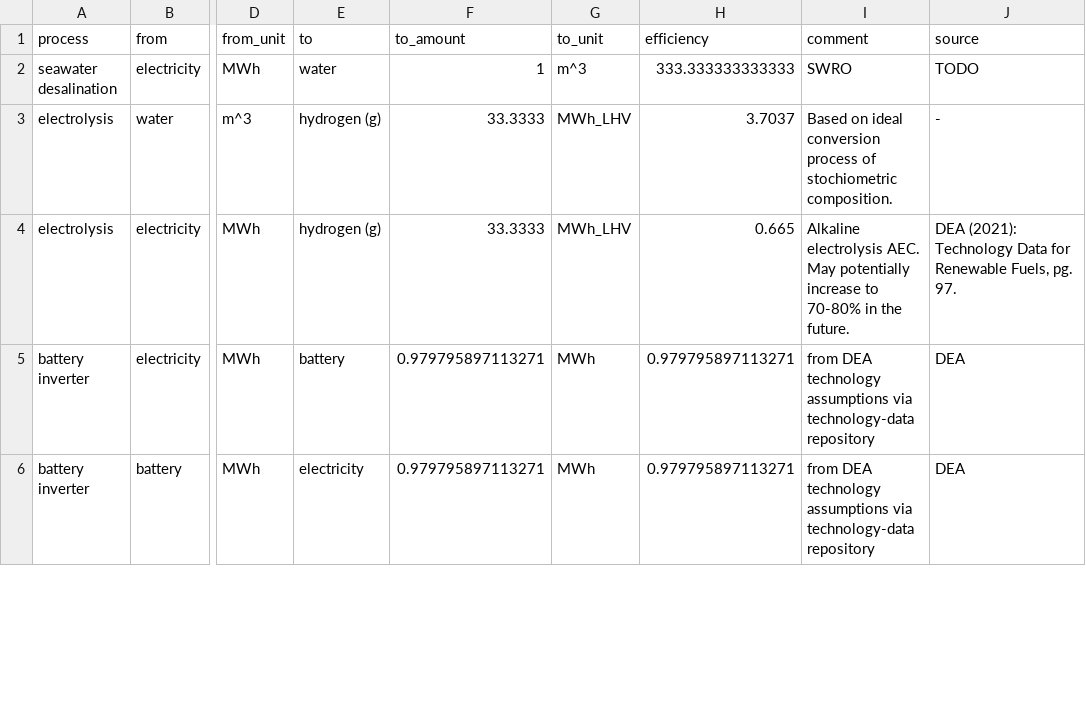
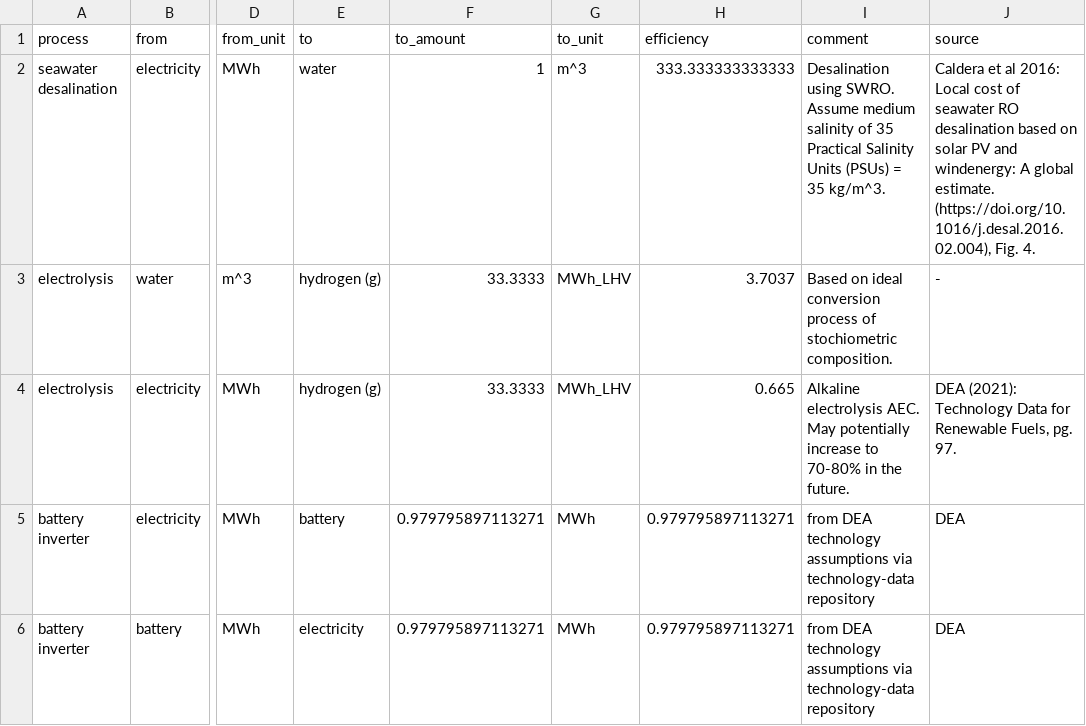
Before and after one commit to euronion/trace, a CSV file: data/efficiencies.csv, drawn as a sheet; only a part is shown, gaps mark what is left out; the diff names each change by its address in the sheet, - before the commit and + after, or states it on an @@ line.

Commit message:
Update desalination efficiency source.

```diff
--- a/data/efficiencies.csv
+++ b/data/efficiencies.csv
-I2 (comment): SWRO
+I2 (comment): Desalination using SWRO. Assume medium salinity of 35 Practical Salinity Units (PSUs) = 35 kg/m^3.
-J2 (source): TODO
+J2 (source): Caldera et al 2016: Local cost of seawater RO desalination based on solar PV and windenergy: A global estimate. (https://doi.org/10.1016/j.desal.2016.02.004), Fig. 4.
```
